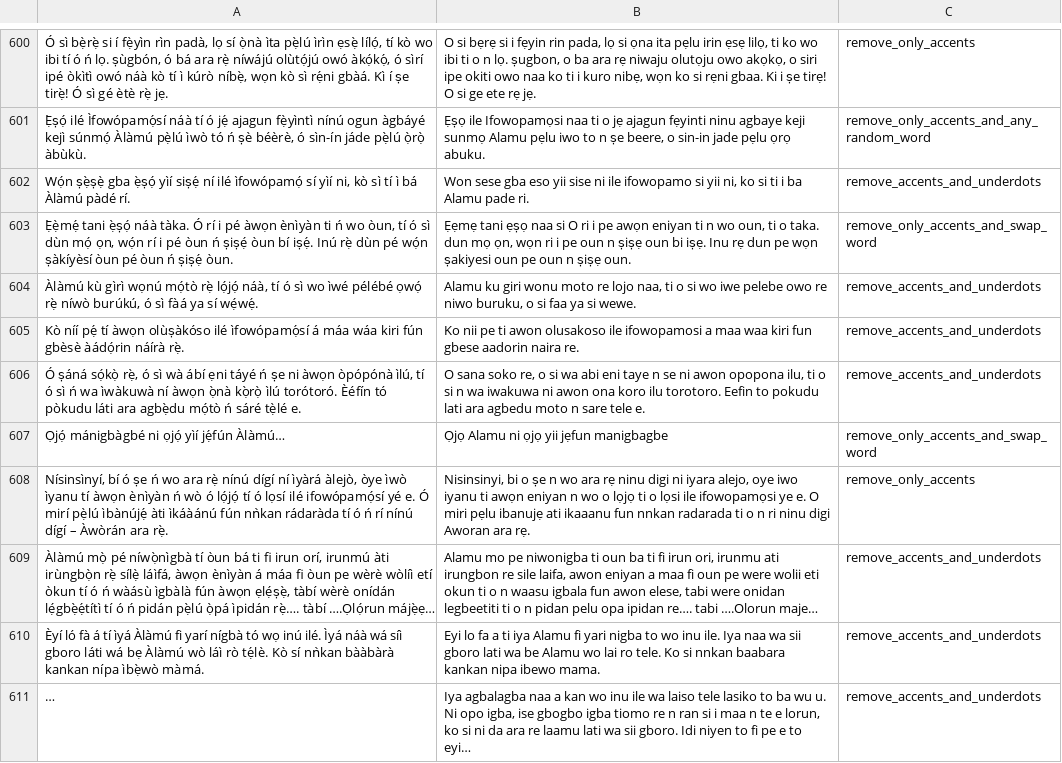
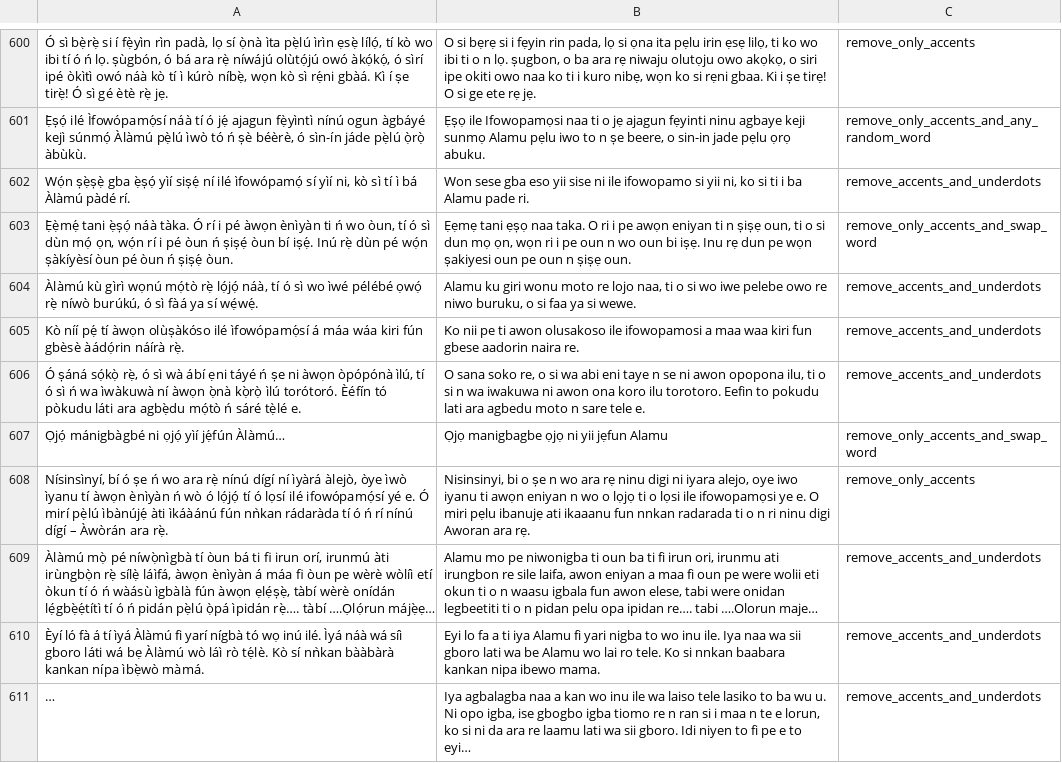
Before and after one commit to DeleMike/data-prep-eng, a TSV file: data_prep_eng/output_data/menyo20k_data/dev_prep_data/yor_dev_book.tsv, drawn as a sheet; only a part is shown, gaps mark what is left out; long unchanged cells end in …; the diff covers the shown part only; the diff names each change by its address in the sheet, - before the commit and + after, or states it on an @@ line.

```diff
--- a/data_prep_eng/output_data/menyo20k_data/dev_prep_data/yor_dev_book.tsv
+++ b/data_prep_eng/output_data/menyo20k_data/dev_prep_data/yor_dev_book.tsv
-B603: …ẹṣọ naa si O ri i pe awọn eniyan ti n wo oun, ti o taka. dun mọ ọn, wọn ri i pe oun n ṣiṣẹ oun bi…
+B603: …ẹṣọ naa taka. O ri i pe awọn eniyan ti n ṣiṣẹ oun, ti o si dun mọ ọn, wọn ri i pe oun n wo oun bi…
-B607: Ọjọ Alamu ni ọjọ yii jẹfun manigbagbe
+B607: Ọjọ manigbagbe ọjọ ni yii jẹfun Alamu
```
Also changed, not shown: 90 edited cells elsewhere in this file, data_prep_eng/output_data/menyo20k_data/dev_prep_data/yor_dev_digital.tsv, data_prep_eng/output_data/menyo20k_data/dev_prep_data/yor_dev_news.tsv, 9 other files.
